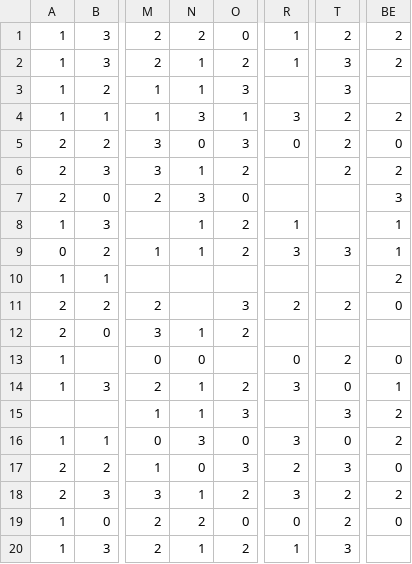
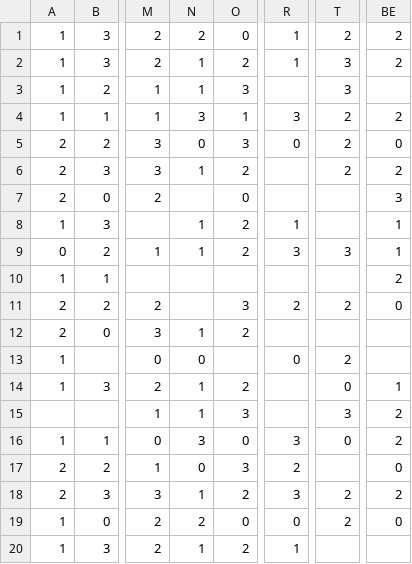
Before and after one commit to agsalguero/simple-test-scanner, a CSV file: examples/example-scanned.csv, drawn as a sheet; only a part is shown, gaps mark what is left out; the diff names each change by its address in the sheet, - before the commit and + after, or states it on an @@ line.

```diff
--- a/examples/example-scanned.csv
+++ b/examples/example-scanned.csv
-N7: 3
+N7: (empty)
-BE13: 0
+BE13: (empty)
-R14: 3
+R14: (empty)
-T17: 3
+T17: (empty)
-T20: 3
+T20: (empty)
```
Also changed, not shown: 7 other files.
